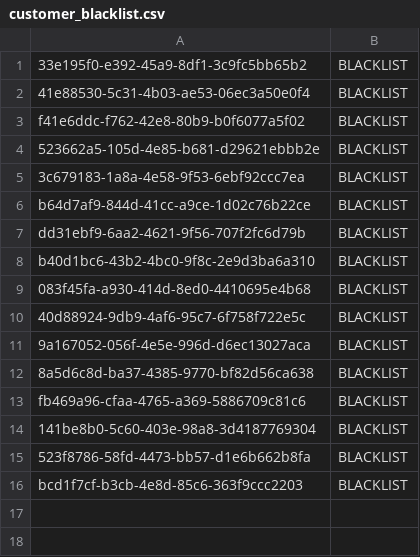
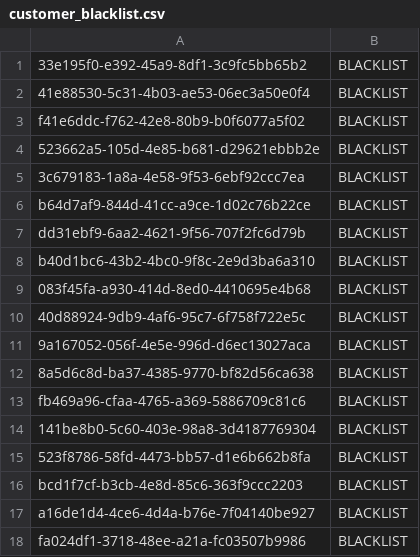
Before and after one commit to prgrms-be-devcourse/springboot-basic, a CSV file: src/main/resources/customer_blacklist.csv, drawn as a sheet.

```diff
--- a/src/main/resources/customer_blacklist.csv
+++ b/src/main/resources/customer_blacklist.csv
@@ -16 +16,3 @@ fb469a96-cfaa-4765-a369-5886709c81c6,BLACKLIST
 bcd1f7cf-b3cb-4e8d-85c6-363f9ccc2203,BLACKLIST
+a16de1d4-4ce6-4d4a-b76e-7f04140be927,BLACKLIST
+fa024df1-3718-48ee-a21a-fc03507b9986,BLACKLIST
```
Also changed, not shown: 8 other files.
